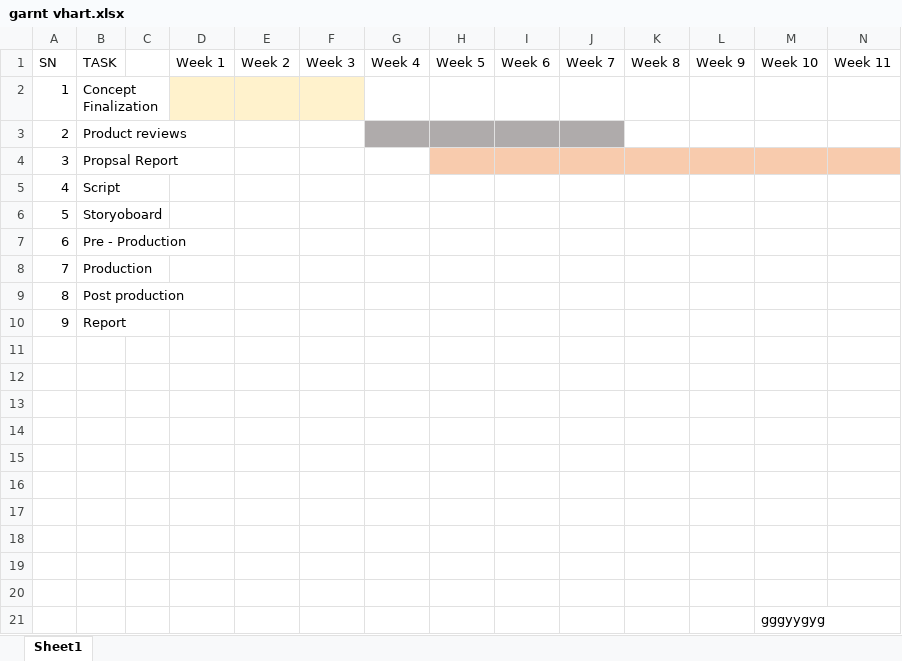
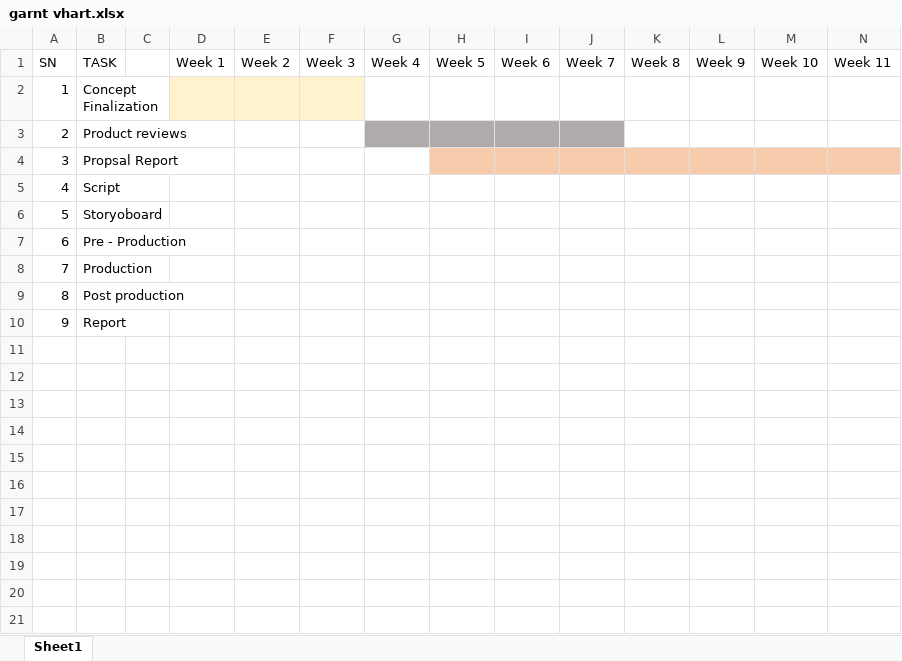
Before and after one commit to AshrayaK/Digital-Media-Project, an Excel workbook: garnt vhart.xlsx, sheet Sheet1, drawn as a sheet; only a part is shown; values as stored, in another font and other column widths than the file's, no borders; rows hold the shown columns only; the diff names each change by its address in the sheet, - before the commit and + after, or states it on an @@ line.

```diff
--- a/garnt vhart.xlsx (sheet Sheet1)
+++ b/garnt vhart.xlsx (sheet Sheet1)
-row 11: (empty)
-row 12: (empty)
-row 13: (empty)
-row 14: (empty)
-row 15: (empty)
-row 16: (empty)
-row 17: (empty)
-row 18: (empty)
-row 19: (empty)
-row 20: (empty)
-row 21:  |  |  |  |  |  |  |  |  |  |  |  | gggyygyg
```
Also changed, not shown: 3 other files.
